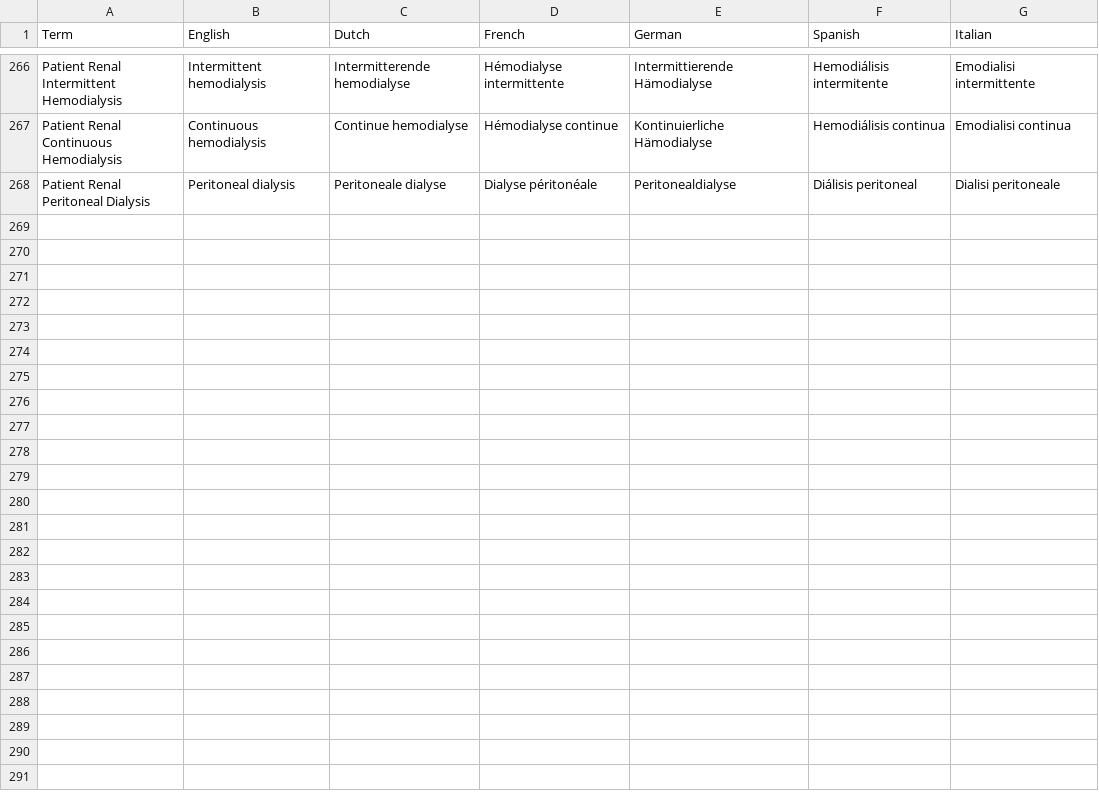
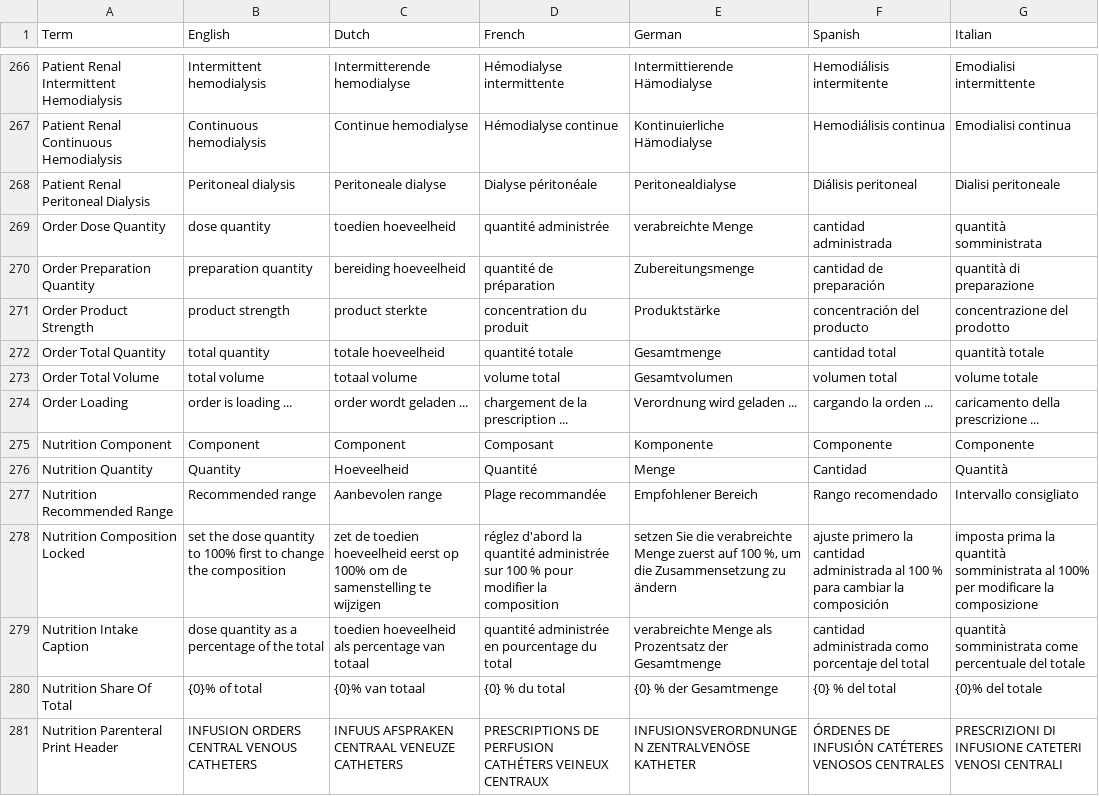
Before and after one commit to informedica/GenPRES, a TSV file: data/localization/localization.tsv, drawn as a sheet; only a part is shown, gaps mark what is left out; the diff names each change by its address in the sheet, - before the commit and + after, or states it on an @@ line.

```diff
--- a/data/localization/localization.tsv
+++ b/data/localization/localization.tsv
+row 269: Order Dose Quantity | dose quantity | toedien hoeveelheid | quantité administrée | verabreichte Menge | cantidad administrada | quantità somministrata
+row 270: Order Preparation Quantity | preparation quantity | bereiding hoeveelheid | quantité de préparation | Zubereitungsmenge | cantidad de preparación | quantità di preparazione
+row 271: Order Product Strength | product strength | product sterkte | concentration du produit | Produktstärke | concentración del producto | concentrazione del prodotto
+row 272: Order Total Quantity | total quantity | totale hoeveelheid | quantité totale | Gesamtmenge | cantidad total | quantità totale
+row 273: Order Total Volume | total volume | totaal volume | volume total | Gesamtvolumen | volumen total | volume totale
+row 274: Order Loading | order is loading ... | order wordt geladen ... | chargement de la prescription ... | Verordnung wird geladen ... | cargando la orden ... | caricamento della prescrizione ...
+row 275: Nutrition Component | Component | Component | Composant | Komponente | Componente | Componente
+row 276: Nutrition Quantity | Quantity | Hoeveelheid | Quantité | Menge | Cantidad | Quantità
+row 277: Nutrition Recommended Range | Recommended range | Aanbevolen range | Plage recommandée | Empfohlener Bereich | Rango recomendado | Intervallo consigliato
+row 278: Nutrition Composition Locked | set the dose quantity to 100% first to change the composition | zet de toedien hoeveelheid eerst op 100% om de samenstelling te wijzigen | réglez d'abord la quantité administrée sur 100 % pour modifier la composition | setzen Sie die verabreichte Menge zuerst auf 100 %, um die Zusammensetzung zu ändern | ajuste primero la cantidad administrada al 100 % para cambiar la composición | imposta prima la quantità somministrata al 100% per modificare la composizione
+row 279: Nutrition Intake Caption | dose quantity as a percentage of the total | toedien hoeveelheid als percentage van totaal | quantité administrée en pourcentage du total | verabreichte Menge als Prozentsatz der Gesamtmenge | cantidad administrada como porcentaje del total | quantità somministrata come percentuale del totale
+row 280: Nutrition Share Of Total | {0}% of total | {0}% van totaal | {0} % du total | {0} % der Gesamtmenge | {0} % del total | {0}% del totale
+row 281: Nutrition Parenteral Print Header | INFUSION ORDERS CENTRAL VENOUS CATHETERS | INFUUS AFSPRAKEN CENTRAAL VENEUZE CATHETERS | PRESCRIPTIONS DE PERFUSION CATHÉTERS VEINEUX CENTRAUX | INFUSIONSVERORDNUNGEN ZENTRALVENÖSE KATHETER | ÓRDENES DE INFUSIÓN CATÉTERES VENOSOS CENTRALES | PRESCRIZIONI DI INFUSIONE CATETERI VENOSI CENTRALI
```
Also changed, not shown: 8 other files.
